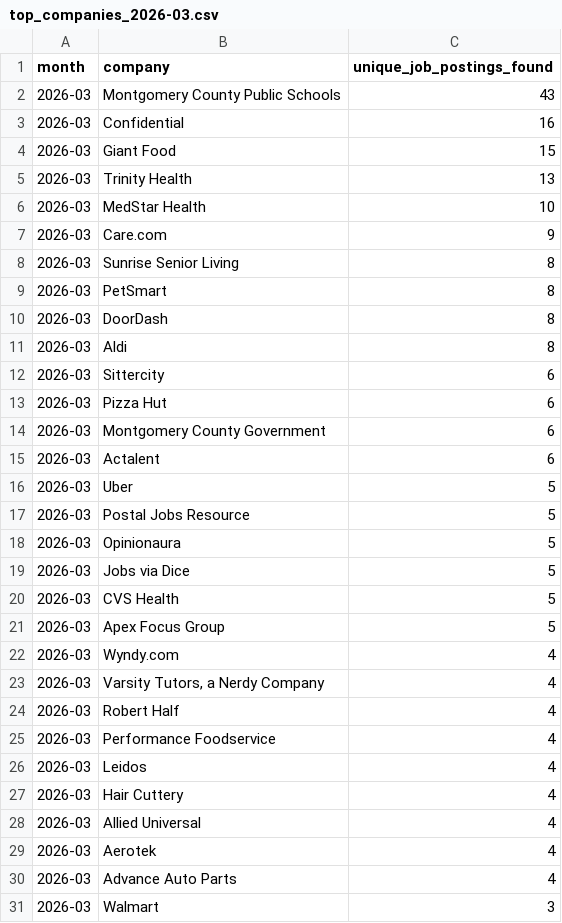
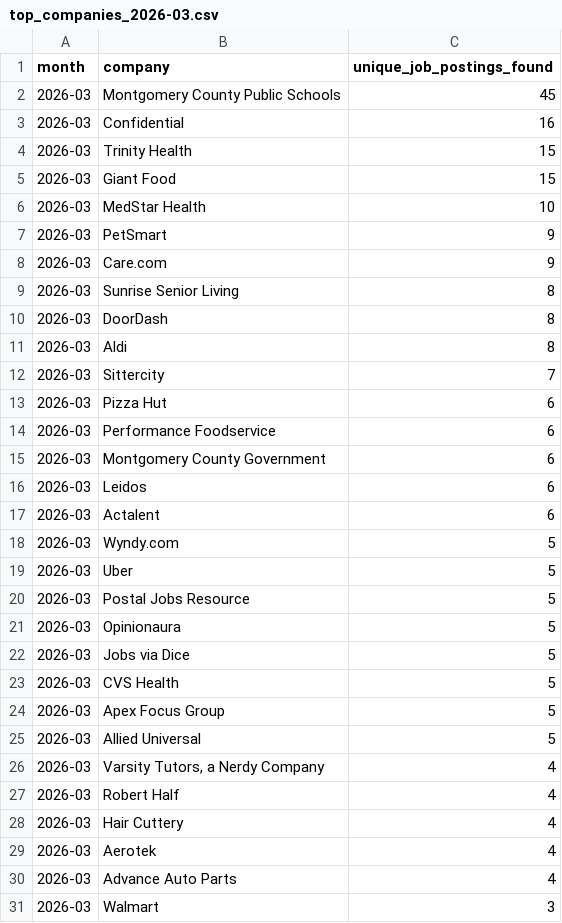
Before and after one commit to themeganerddddddd/MoCo-Hiring-Monitor, a CSV file: outputs/top_companies_2026-03.csv, drawn as a sheet.

```diff
--- a/outputs/top_companies_2026-03.csv
+++ b/outputs/top_companies_2026-03.csv
@@ -1,16 +1,19 @@
 month,company,unique_job_postings_found
-2026-03,Montgomery County Public Schools,43
+2026-03,Montgomery County Public Schools,45
 2026-03,Confidential,16
+2026-03,Trinity Health,15
 2026-03,Giant Food,15
-2026-03,Trinity Health,13
 2026-03,MedStar Health,10
+2026-03,PetSmart,9
 2026-03,Care.com,9
 2026-03,Sunrise Senior Living,8
-2026-03,PetSmart,8
 2026-03,DoorDash,8
 2026-03,Aldi,8
-2026-03,Sittercity,6
+2026-03,Sittercity,7
 2026-03,Pizza Hut,6
+2026-03,Performance Foodservice,6
 2026-03,Montgomery County Government,6
+2026-03,Leidos,6
 2026-03,Actalent,6
+2026-03,Wyndy.com,5
 2026-03,Uber,5
@@ -21,9 +24,6 @@ month,company,unique_job_postings_found
 2026-03,Apex Focus Group,5
-2026-03,Wyndy.com,4
+2026-03,Allied Universal,5
 2026-03,"Varsity Tutors, a Nerdy Company",4
 2026-03,Robert Half,4
-2026-03,Performance Foodservice,4
-2026-03,Leidos,4
 2026-03,Hair Cuttery,4
-2026-03,Allied Universal,4
 2026-03,Aerotek,4
```
Also changed, not shown: 11 other files.
